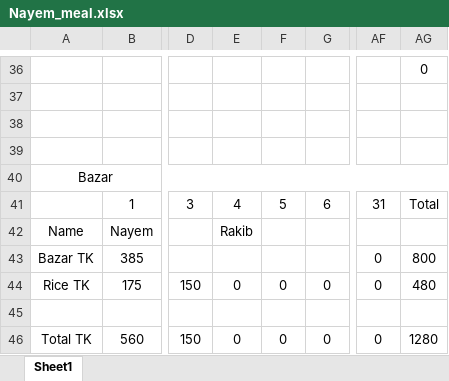
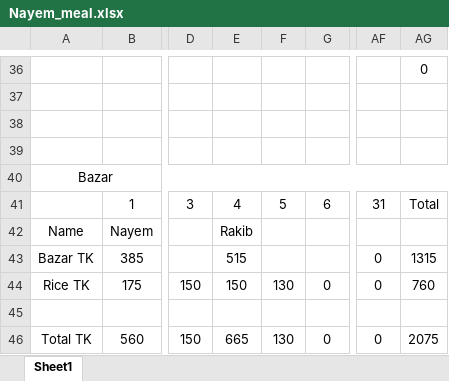
Before and after one commit to Nayem73/git_misc, an Excel workbook: Nayem_meal.xlsx, sheet Sheet1, drawn as a sheet; only a part is shown, gaps mark what is left out; values as stored, in another font and other column widths than the file's, no borders; the diff covers the shown part only; the diff names each change by its address in the sheet, - before the commit and + after, or states it on an @@ line.

```diff
--- a/Nayem_meal.xlsx (sheet Sheet1)
+++ b/Nayem_meal.xlsx (sheet Sheet1)
-E43: (empty)
+E43: 515
-AG43: 800
+AG43: 1315
-E44: 0
+E44: 150
-F44: 0
+F44: 130
-AG44: 480
+AG44: 760
-E46: 0
+E46: 665
-F46: 0
+F46: 130
-AG46: 1280
+AG46: 2075
```
Also changed, not shown: 56 edited cells elsewhere in this sheet.
